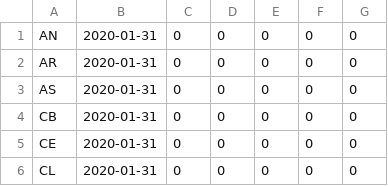
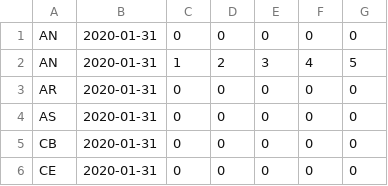
Before and after one commit to davidjapo/test, a CSV file: Vacaciones2020/1.-Exercise/datos_5_7_2020.csv, drawn as a sheet; only a part is shown; the shorter side is filled out with more unchanged rows.

Commit message:
03-Exercise Vacaciones Verano2020 -- 23/08/2020 -- 19:17 Ejercicio terminado.

```diff
--- a/Vacaciones2020/1.-Exercise/datos_5_7_2020.csv
+++ b/Vacaciones2020/1.-Exercise/datos_5_7_2020.csv
@@ -1,2 +1,3 @@
 AN,2020-01-31,0,0,0,0,0
+AN,2020-01-31,1,2,3,4,5
 AR,2020-01-31,0,0,0,0,0
```
Also changed, not shown: 35 other files.
